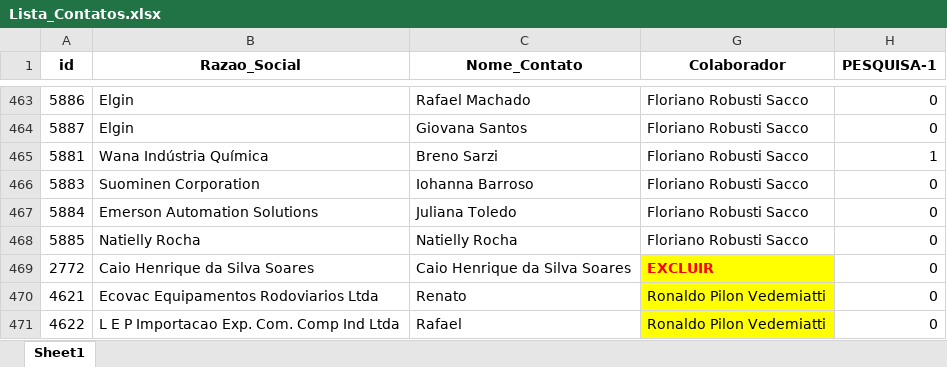
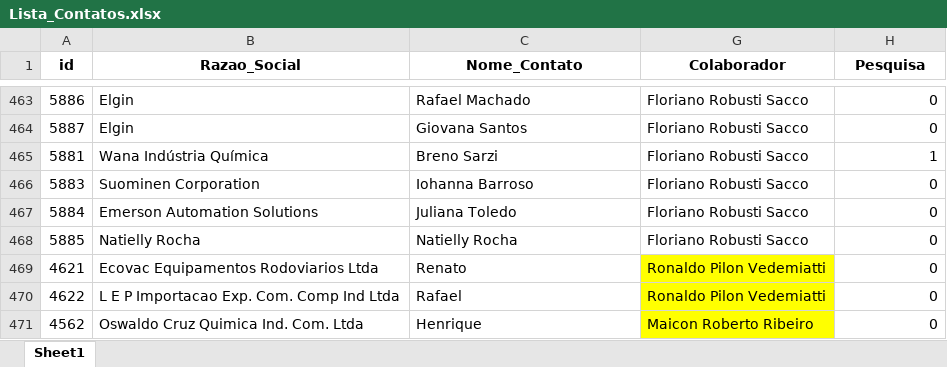
Before and after one commit to caiquevendemiatti/email_sender, an Excel workbook: emails_controller/aux_files/Lista_Contatos.xlsx, sheet Sheet1, drawn as a sheet; only a part is shown, gaps mark what is left out; the shorter side is filled out with more unchanged rows; values as stored, in another font and other column widths than the file's, no borders; the diff names each change by its address in the sheet, - before the commit and + after, or states it on an @@ line.

```diff
--- a/emails_controller/aux_files/Lista_Contatos.xlsx (sheet Sheet1)
+++ b/emails_controller/aux_files/Lista_Contatos.xlsx (sheet Sheet1)
-H1: PESQUISA-1
+H1: Pesquisa
-row 469: 2772 | Caio Henrique da Silva Soares | Caio Henrique da Silva Soares | EXCLUIR | 0
```
Also changed, not shown: hidden cells, 1 other file.
